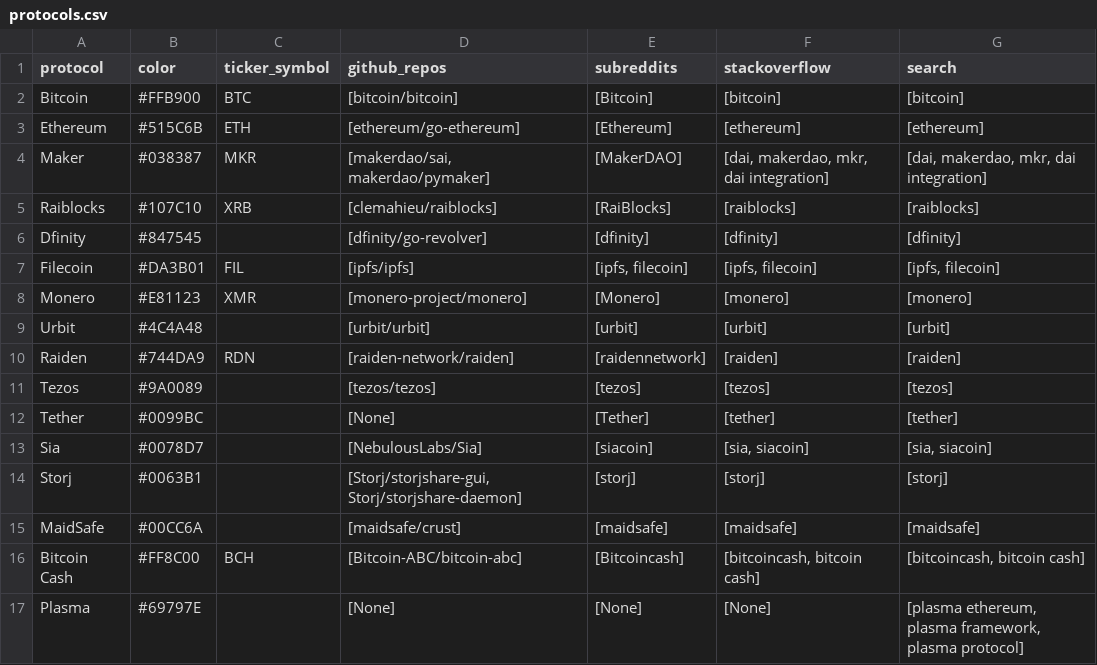
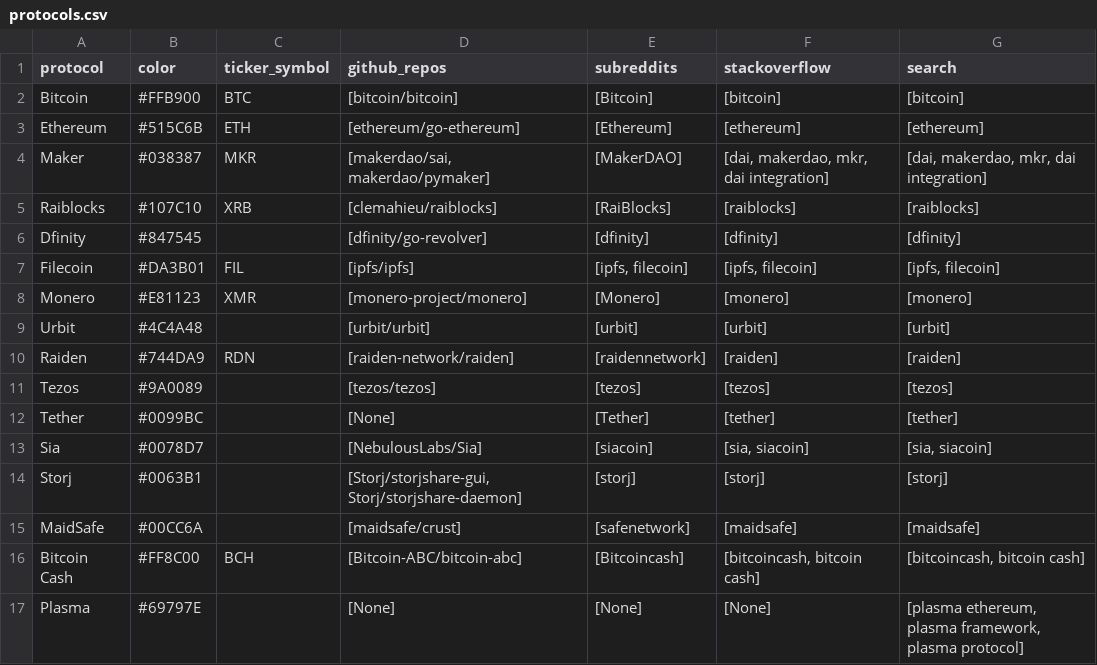
Before and after one commit to sierra073/aspie, a CSV file: data/input/protocols.csv, drawn as a sheet.

Commit message:
Update protocols.csv

```diff
--- a/data/input/protocols.csv
+++ b/data/input/protocols.csv
@@ -14,3 +14,3 @@ Sia,#0078D7,,[NebulousLabs/Sia],[siacoin],"[sia, siacoin]","[sia, siacoin]"
 Storj,#0063B1,,"[Storj/storjshare-gui, Storj/storjshare-daemon]",[storj],[storj],[storj]
-MaidSafe,#00CC6A,,[maidsafe/crust],[maidsafe],[maidsafe],[maidsafe]
+MaidSafe,#00CC6A,,[maidsafe/crust],[safenetwork],[maidsafe],[maidsafe]
 Bitcoin Cash,#FF8C00,BCH,[Bitcoin-ABC/bitcoin-abc],[Bitcoincash],"[bitcoincash, bitcoin cash]","[bitcoincash, bitcoin cash]"
```
